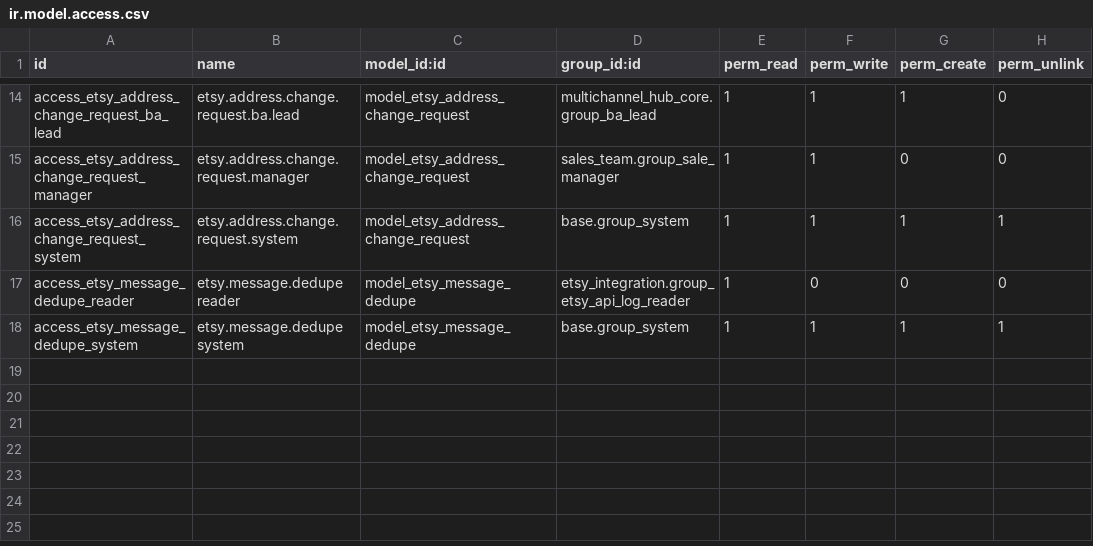
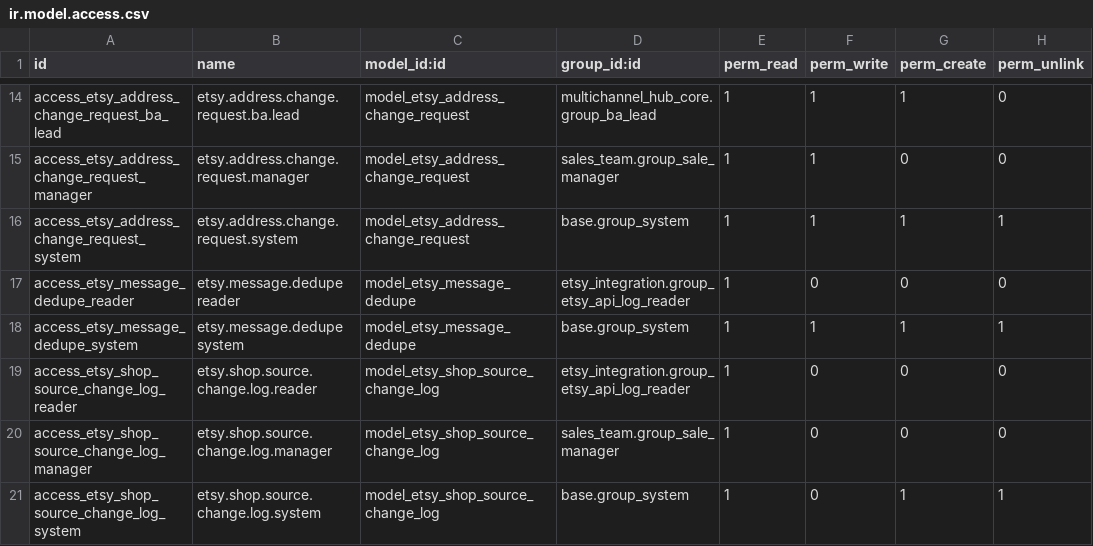
Before and after one commit to baoha-erptek/odoo, a CSV file: custom_addons/etsy_integration/security/ir.model.access.csv, drawn as a sheet; only a part is shown, gaps mark what is left out.

Commit message:
[etsy_integration] feat(P1-11a): active_source scaffolding — ADR-008a source switching
Prerequisite slice for P1-11 pilot cutover. P1-11's exit action flips
etsy.shop.active_source='api' but the field/migration ADR-008a mandates
was never built (code still on ADR-002 sync_mode). Owner 2026-05-16:
honor ADR-008a; build P1-11a (T013+T047+T050+T054+T055+T058, T047
folded in after planner found etsy.shop.source.change.log unbuilt).

- T013: etsy.shop active_source (Sel api/email, req, default email),
  auto_recovery, health/recovery counters, active_source_changed_at.
  tracking=True deferred (etsy.shop lacks mail.thread — findings).
- T047: new append-only etsy.shop.source.change.log + ACL (reader RO,
  manager RO, system R/C/unlink, no write). C-SCL-001 unlink gate,
  C-SCL-002 cron-rows-have-no-actor constraint.
- T054: migrations/19.0.2.4.0/post-migrate.py maps sync_mode→
  active_source (sync_mode NOT dropped — dual-column window) +
  bootstrap log row per shop. Manifest 19.0.2.3.9→19.0.2.4.0.
- T055: system-group-gated Etsy API Configuration form group.
- T058: cron filter sync_mode='api_only'→active_source='api';
  ingestor source/active_source mismatch soft-warn (no behaviour
  change — syncer cursor authoritative).
- C-ESY-001 @api.constrains: active_source='api' requires both OAuth
  tokens (sudo read of group-restricted columns).
- FR-017: write() method gate mirrors the UI groups= (RPC-bypassable
  otherwise — 19th confirmation) + append-only manual audit logging.
- etsy_shop.init() BEFORE INSERT trigger defaults sync_mode/
  active_source/counters for raw-SQL inserts (idempotent pg_trigger
  pre-check, mirrors migration CASE). Raw SQL justified inline.

Test fixes (legitimate, not regression-masking): RED typo
change_log→change.log; Odoo 19 groups_id→group_ids; superseded
ADR-002 CronFilter test rewritten to active_source contract; added
C-SCL-001 unlink coverage.

54 P1-11a tests green; full /etsy_integration 478 tests 0 failed/
0 error; -u clean. code-reviewer + security-reviewer: no CRITICAL/
HIGH, approved. Unblocks P1-11.

Tasks: T013 T047 T050 T054 T055 T058

```diff
--- a/custom_addons/etsy_integration/security/ir.model.access.csv
+++ b/custom_addons/etsy_integration/security/ir.model.access.csv
@@ -18 +18,4 @@ access_etsy_message_dedupe_reader,etsy.message.dedupe reader,model_etsy_message_
 access_etsy_message_dedupe_system,etsy.message.dedupe system,model_etsy_message_dedupe,base.group_system,1,1,1,1
+access_etsy_shop_source_change_log_reader,etsy.shop.source.change.log.reader,model_etsy_shop_source_change_log,etsy_integration.group_etsy_api_log_reader,1,0,0,0
+access_etsy_shop_source_change_log_manager,etsy.shop.source.change.log.manager,model_etsy_shop_source_change_log,sales_team.group_sale_manager,1,0,0,0
+access_etsy_shop_source_change_log_system,etsy.shop.source.change.log.system,model_etsy_shop_source_change_log,base.group_system,1,0,1,1
```
Also changed, not shown: 11 other files.
